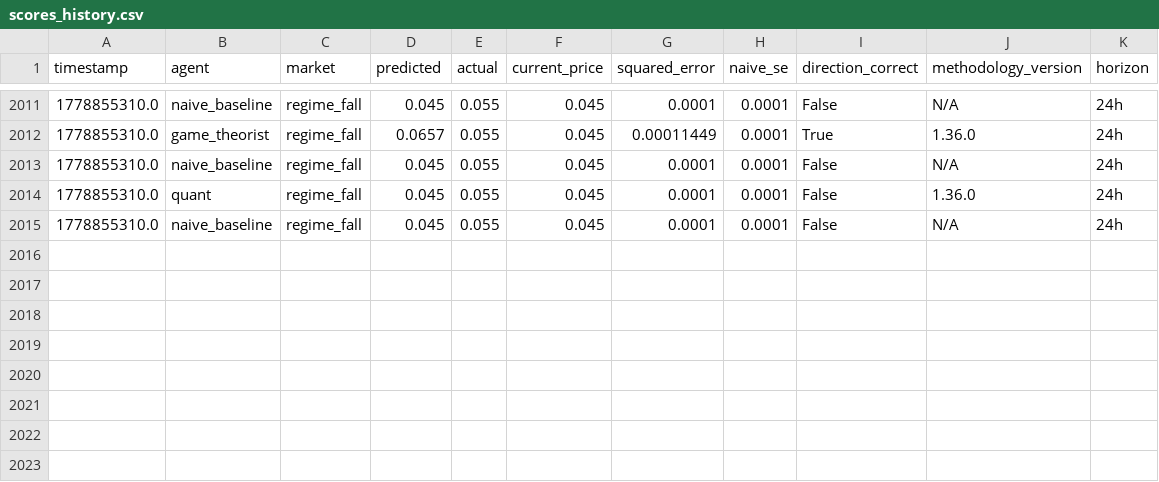
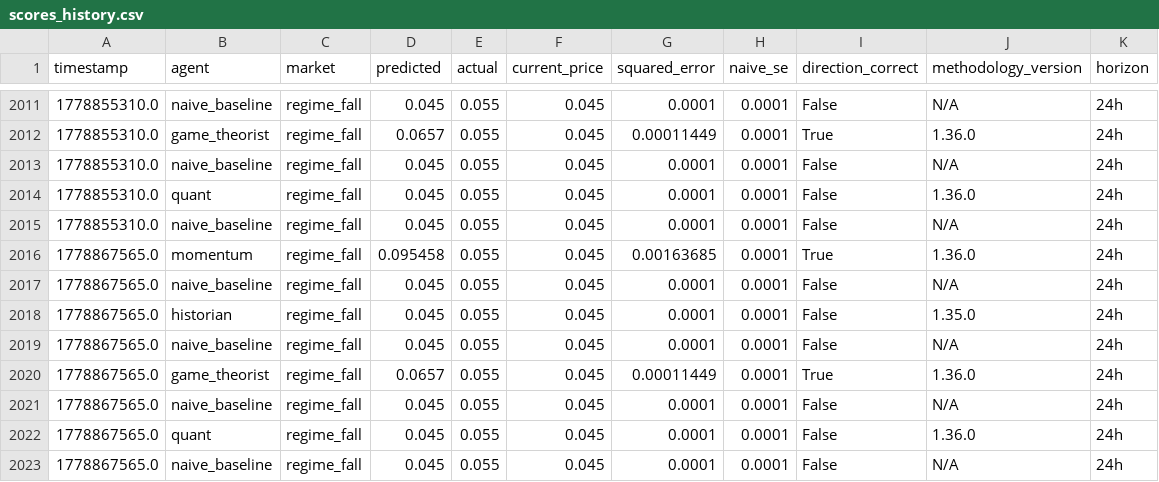
Before and after one commit to pairie-koh/Oracle-Labs-V2, a CSV file: scores_history.csv, drawn as a sheet; only a part is shown, gaps mark what is left out.

```diff
--- a/scores_history.csv
+++ b/scores_history.csv
@@ -2015 +2015,9 @@ timestamp,agent,market,predicted,actual,current_price,squared_error,naive_se,dir
 1778855310.0,naive_baseline,regime_fall,0.045,0.055,0.045,0.0001,0.0001,False,N/A,24h
+1778867565.0,momentum,regime_fall,0.095458,0.055,0.045,0.00163685,0.0001,True,1.36.0,24h
+1778867565.0,naive_baseline,regime_fall,0.045,0.055,0.045,0.0001,0.0001,False,N/A,24h
+1778867565.0,historian,regime_fall,0.045,0.055,0.045,0.0001,0.0001,False,1.35.0,24h
+1778867565.0,naive_baseline,regime_fall,0.045,0.055,0.045,0.0001,0.0001,False,N/A,24h
+1778867565.0,game_theorist,regime_fall,0.0657,0.055,0.045,0.00011449,0.0001,True,1.36.0,24h
+1778867565.0,naive_baseline,regime_fall,0.045,0.055,0.045,0.0001,0.0001,False,N/A,24h
+1778867565.0,quant,regime_fall,0.045,0.055,0.045,0.0001,0.0001,False,1.36.0,24h
+1778867565.0,naive_baseline,regime_fall,0.045,0.055,0.045,0.0001,0.0001,False,N/A,24h
```
Also changed, not shown: price_history/prices.csv, 21 other files.
